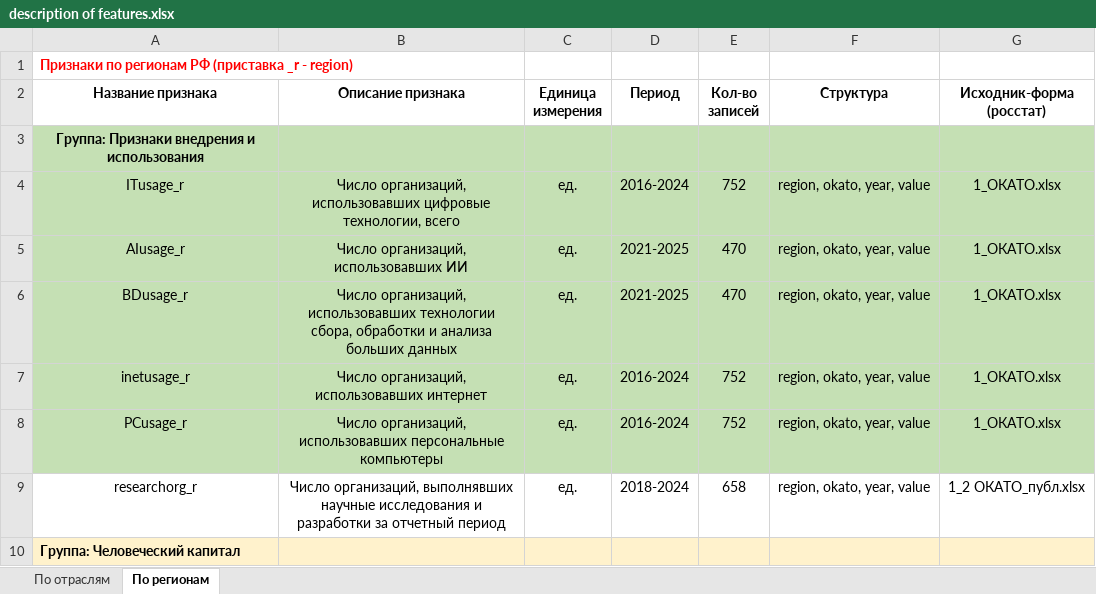
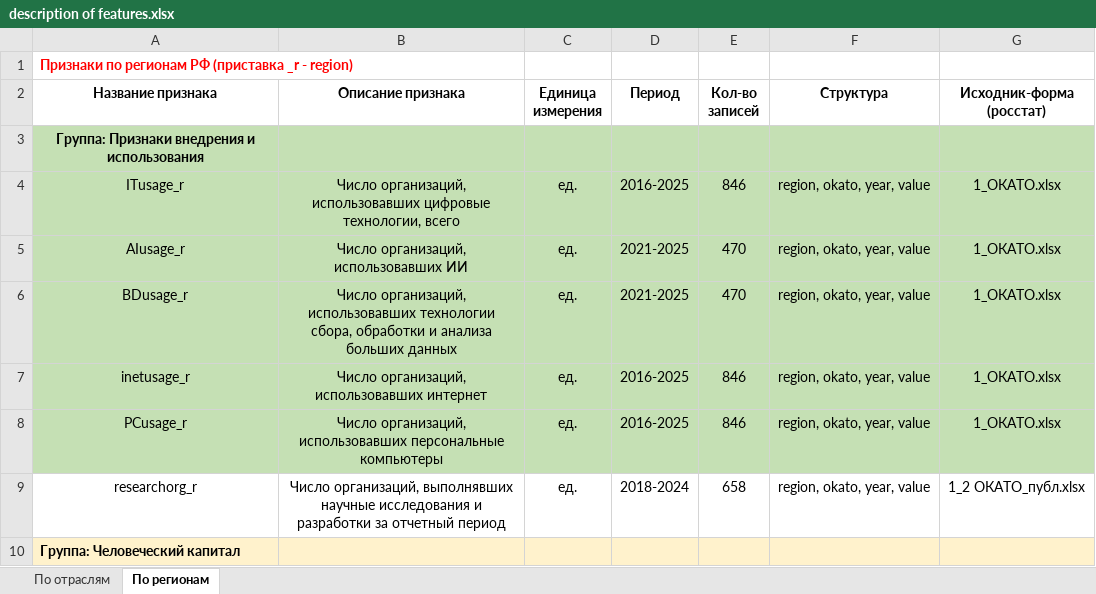
Before and after one commit to aghajanyan/ITMO-3, an Excel workbook: description of features.xlsx, sheet По регионам, drawn as a sheet; only a part is shown; values as stored, in another font and other column widths than the file's, no borders; the diff names each change by its address in the sheet, - before the commit and + after, or states it on an @@ line.

Commit message:
upd. ITusage_r, PCusage_r and inetusage_r (data for 2025)

```diff
--- a/description of features.xlsx (sheet По регионам)
+++ b/description of features.xlsx (sheet По регионам)
-D4 (Период): 2016-2024
+D4 (Период): 2016-2025
-E4 (Кол-во записей): 752
+E4 (Кол-во записей): 846
-D7:D8 (Период): 2016-2024
+D7:D8 (Период): 2016-2025
-E7:E8 (Кол-во записей): 752
+E7:E8 (Кол-во записей): 846
```
Also changed, not shown: 3 other files.
